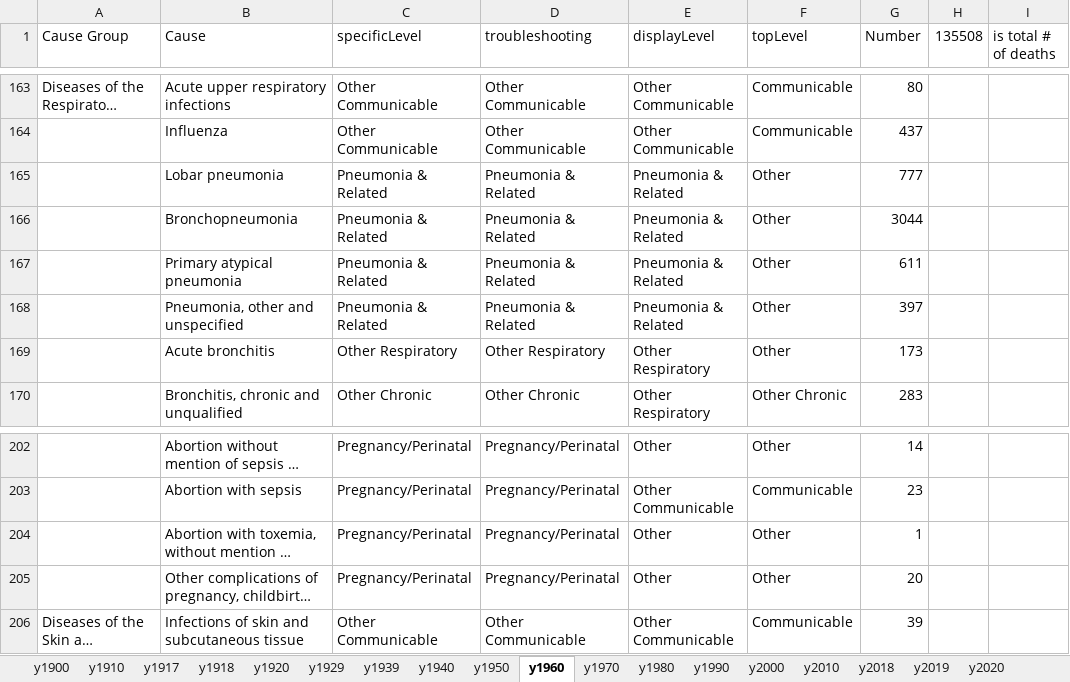
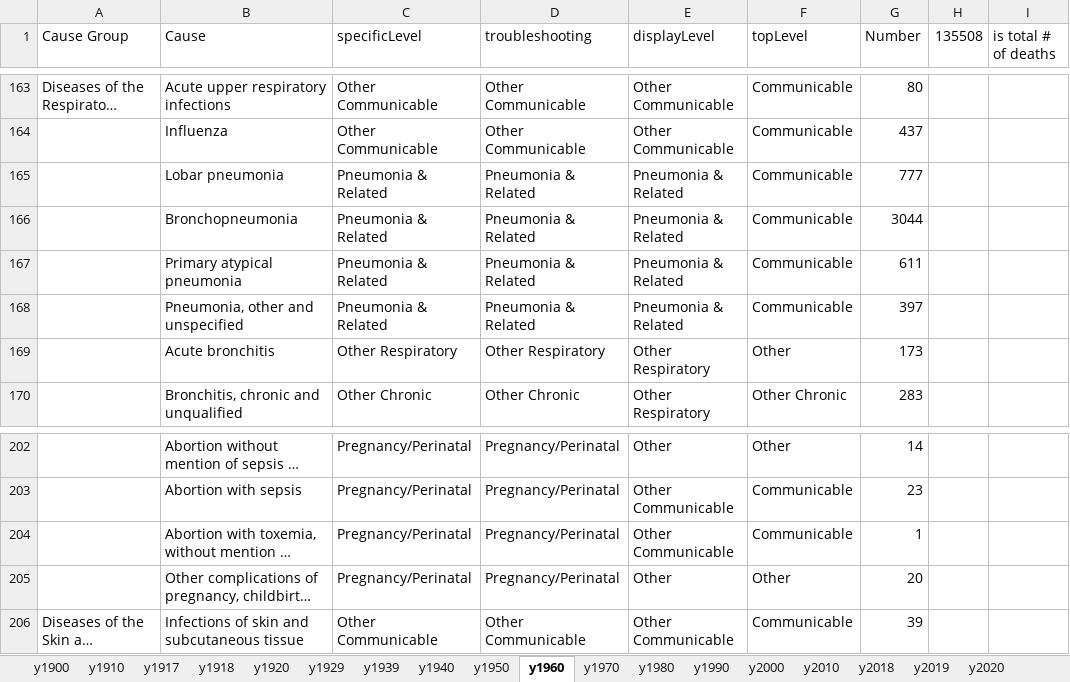
Before and after one commit to mcSamuelDataSci/120_years_of_death, an Excel workbook: CA 1900-2020 Project.xlsx, sheet y1960, drawn as a sheet; only a part is shown, gaps mark what is left out; long unchanged cells end in …; values as stored, in another font and other column widths than the file's, no borders; conditional formats not drawn; the diff names each change by its address in the sheet, - before the commit and + after, or states it on an @@ line.

```diff
--- a/CA 1900-2020 Project.xlsx (sheet y1960)
+++ b/CA 1900-2020 Project.xlsx (sheet y1960)
-F165:F168 (topLevel): Other
+F165:F168 (topLevel): Communicable
-E204 (displayLevel): Other
+E204 (displayLevel): Other Communicable
-F204 (topLevel): Other
+F204 (topLevel): Communicable
```
Also changed, not shown: sheet y1929, sheet y1939, sheet y1950, sheet y1917, sheet y1918, sheet y1920, 8 more sheets, 1 other file.
